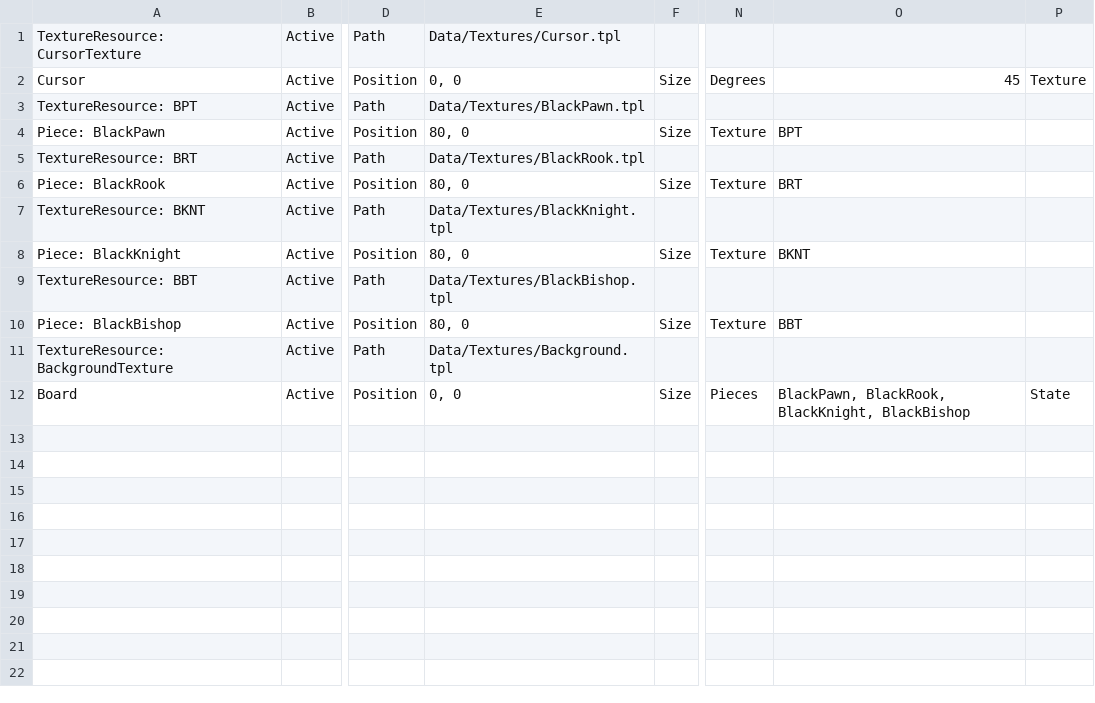
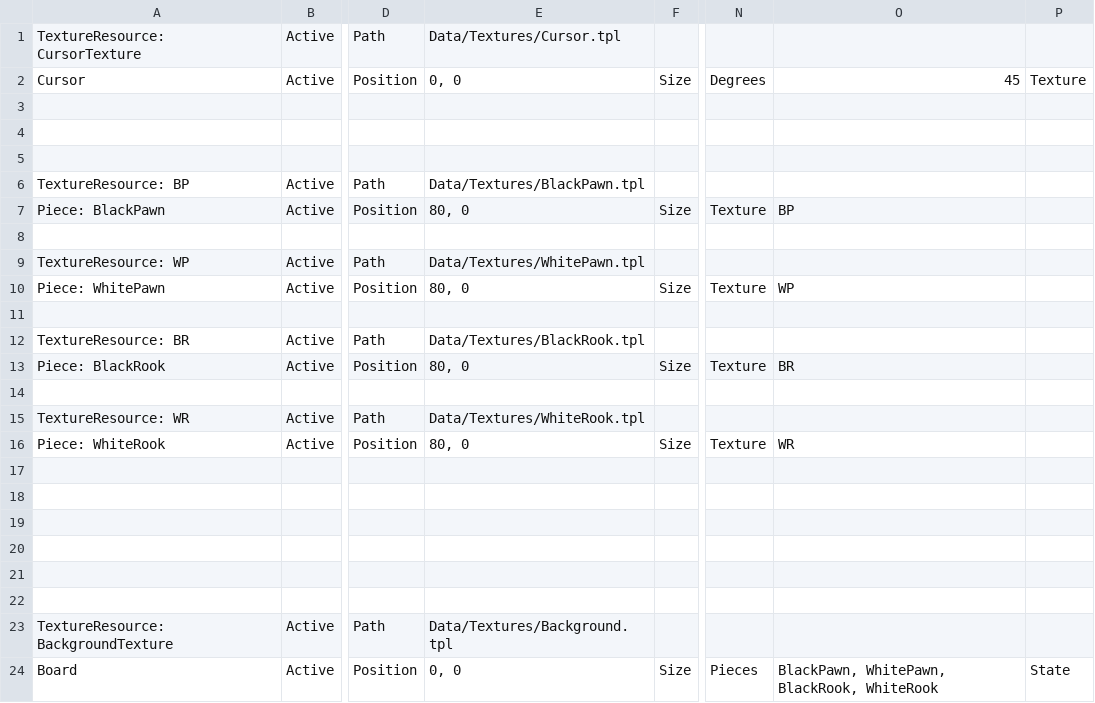
Before and after one commit to TrafficConeGod/WiiChess, a CSV file: Stages/BoardStage.csv, drawn as a sheet; only a part is shown, gaps mark what is left out; addresses are those after the commit; rows hold the shown columns only; the diff names each change by its address in the sheet, - before the commit and + after, or states it on an @@ line.

Commit message:
add white and black

```diff
--- a/Stages/BoardStage.csv
+++ b/Stages/BoardStage.csv
+row 3: (empty)
+row 4: (empty)
+row 5: (empty)
-A6: TextureResource: BPT
+A6: TextureResource: BP
-O7: BPT
+O7: BP
+row 8: (empty)
-A9: TextureResource: BRT
+A9: TextureResource: WP
-E9: Data/Textures/BlackRook.tpl
+E9: Data/Textures/WhitePawn.tpl
-A10: Piece: BlackRook
+A10: Piece: WhitePawn
-O10: BRT
+O10: WP
+row 11: (empty)
-A12: TextureResource: BKNT
+A12: TextureResource: BR
-E12: Data/Textures/BlackKnight.tpl
+E12: Data/Textures/BlackRook.tpl
-A13: Piece: BlackKnight
+A13: Piece: BlackRook
-O13: BKNT
+O13: BR
+row 14: (empty)
-A15: TextureResource: BBT
+A15: TextureResource: WR
-E15: Data/Textures/BlackBishop.tpl
+E15: Data/Textures/WhiteRook.tpl
-A16: Piece: BlackBishop
+A16: Piece: WhiteRook
-O16: BBT
+O16: WR
+row 17: (empty)
+row 18: (empty)
+row 19: (empty)
+row 20: (empty)
+row 21: (empty)
+row 22: (empty)
-O24: BlackPawn, BlackRook, BlackKnight, BlackBishop
+O24: BlackPawn, WhitePawn, BlackRook, WhiteRook
```
Also changed, not shown: 1 other file.
